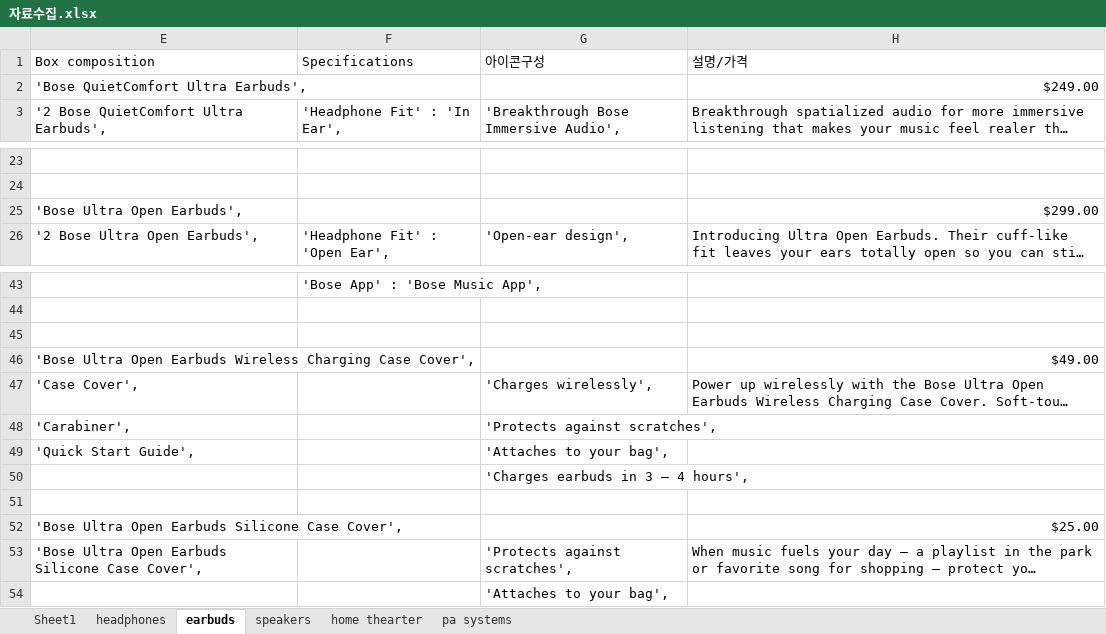
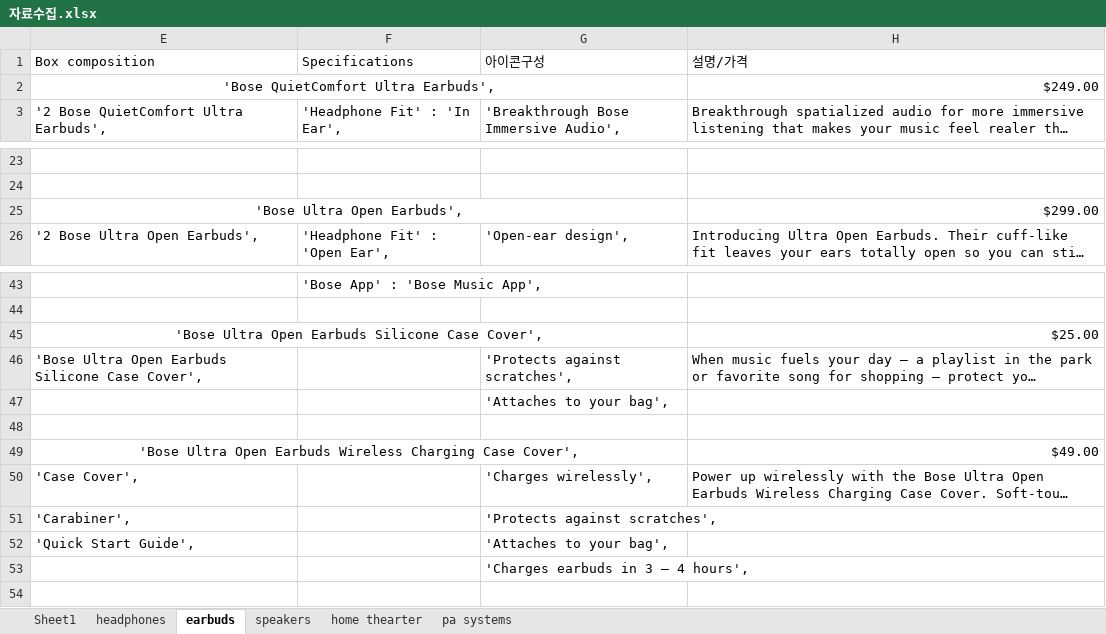
Before and after one commit to iron-YUN/FED-RF-2nd-PJ-YUN-CHEOL-, an Excel workbook: 2차 프로젝트/자료수집/자료수집.xlsx, sheet earbuds, drawn as a sheet; only a part is shown, gaps mark what is left out; long unchanged cells end in …; values as stored, in another font and other column widths than the file's, no borders; removed rows and columns are numbered as before the commit, all else as after; the diff names each change by its address in the sheet, - before the commit and + after, or states it on an @@ line.

```diff
--- a/2차 프로젝트/자료수집/자료수집.xlsx (sheet earbuds)
+++ b/2차 프로젝트/자료수집/자료수집.xlsx (sheet earbuds)
-E2 alignment: left
+E2 alignment: center
+E2:G2 merged
-E25 alignment: left
+E25 alignment: center
+E25:G25 merged
@@ row 52 moved to row 45: 'Bose Ultra Open Earbuds Silicone Case C… @@
@@ row 53 moved to row 46: 'Bose Ultra Open Earbuds Silicone Case C… @@
@@ row 54 moved to row 47: 'Attaches to your bag', @@
-E49 alignment: left
+E49 alignment: center
+E49:G49 merged
-row 51: (empty)
```
Also changed, not shown: sheet Sheet1, sheet home thearter, sheet speakers, sheet pa systems, formulas that keep their value, 1 other file.
